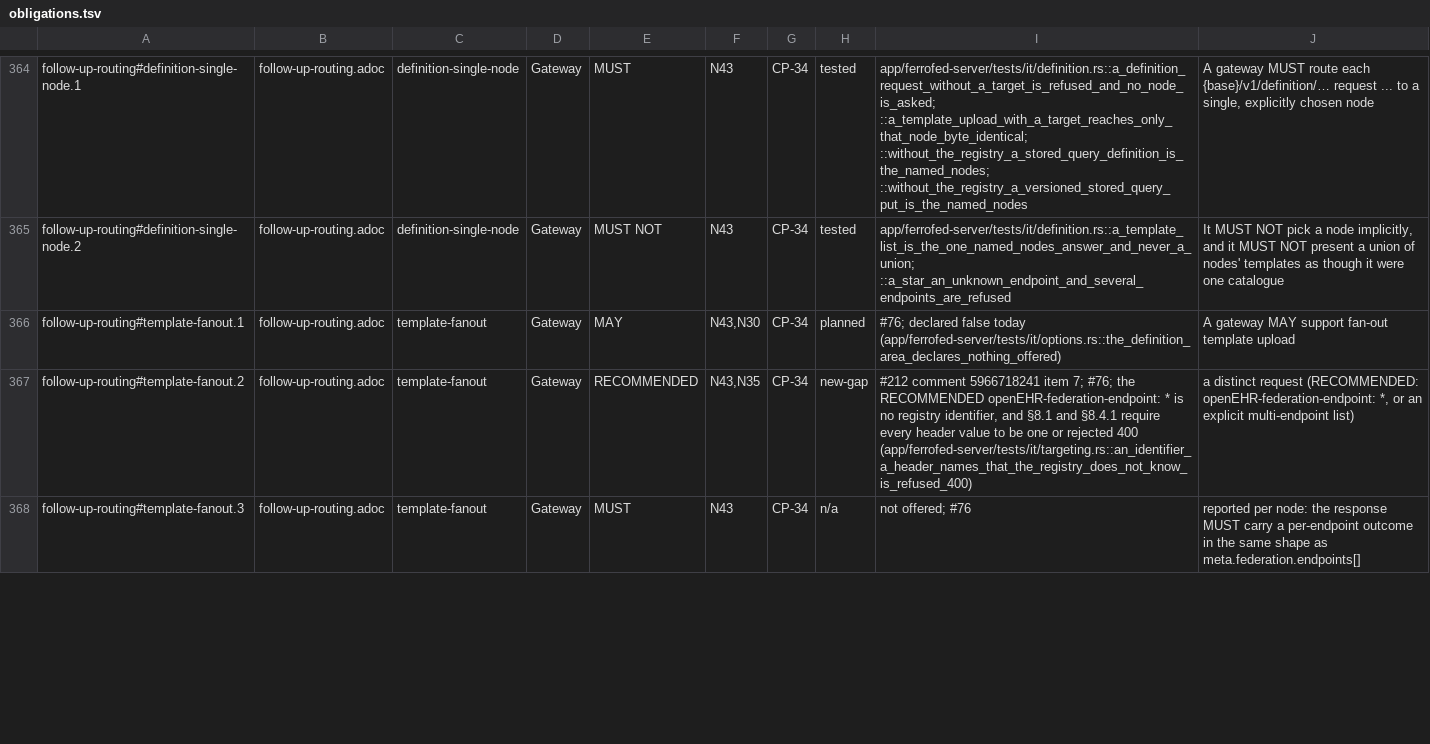
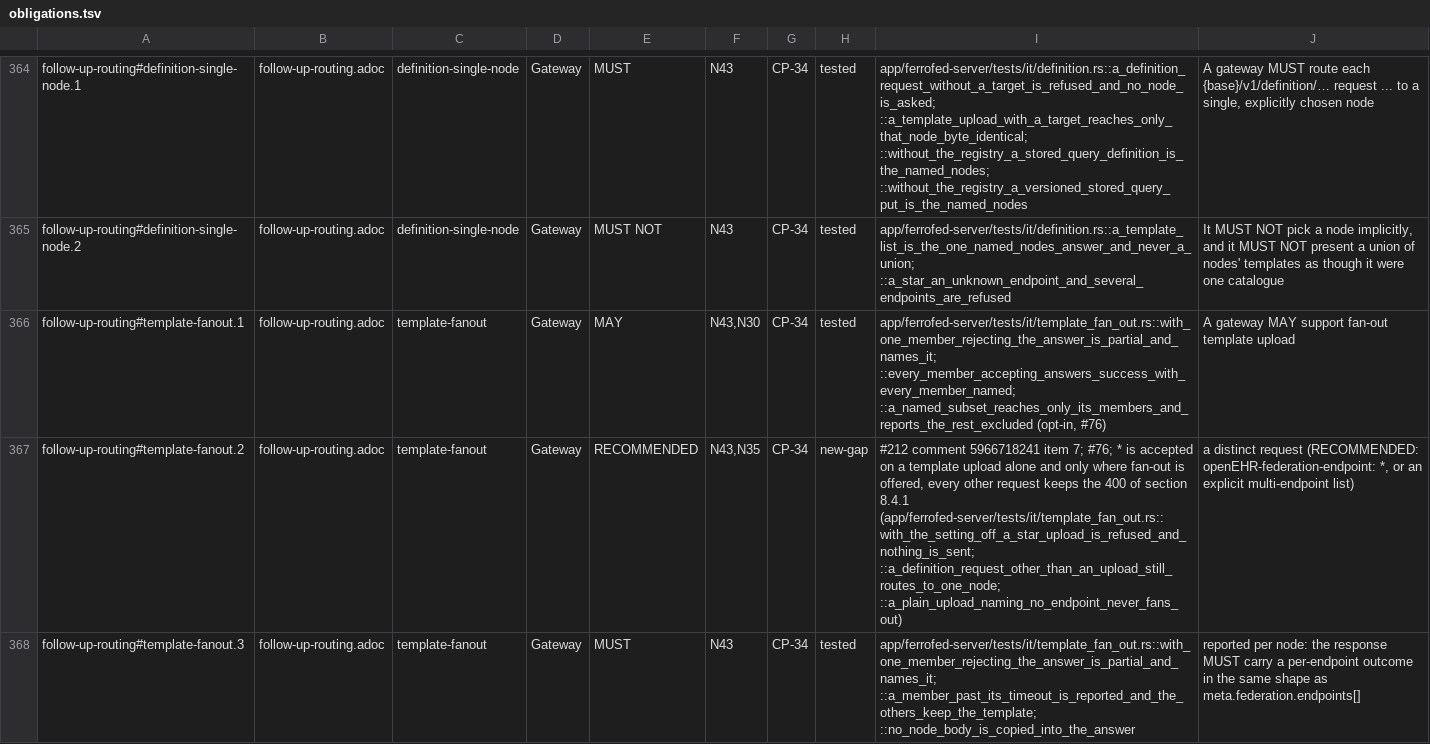
Before and after one commit to FerroHEALTH/FerroFED, a TSV file: conformance/obligations.tsv, drawn as a sheet; only a part is shown, gaps mark what is left out; the diff covers the shown part only; the diff names each change by its address in the sheet, - before the commit and + after, or states it on an @@ line.

Commit message:
feat(definition): opt-in fan-out template upload, reported per node (#76)
`[federation] fan_out_template_upload` (off by default) lets an ADL 1.4 or
ADL 2 template upload whose openEHR-federation-endpoint is `*` (every
active member) or whose targeting headers select several endpoints reach
each member independently, through the routed forwarding path, with
nothing rolled back (§12.6, N43, CP-34). OPTIONS declares the configured
value as definition.fan_out_template_upload (§7a.2, N30).

The answer is meta.federation with one endpoints[] entry per registry
member and no node body: 200 when every named member accepted, 207 with
complete false when some failed (§12.6 item 3 names 207-style reporting
or 200 with complete false), and 504 or 424 when none accepted (§11.2).
The provenance headers list the accepting members, comma-separated in
registry order (§7a.3). A plain upload still names its one node, and `*`
stays endpoint-unknown on every other definition request and whenever
the setting is off. The fan-out lives in facade/route/fan_out.rs, and
route/mod.rs shrinks.

Closes #76

```diff
--- a/conformance/obligations.tsv
+++ b/conformance/obligations.tsv
-H366: planned
+H366: tested
-I366: #76; declared false today (app/ferrofed-server/tests/it/options.rs::the_definition_area_declares_nothing_offered)
+I366: app/ferrofed-server/tests/it/template_fan_out.rs::with_one_member_rejecting_the_answer_is_partial_and_names_it; ::every_member_accepting_answers_success_with_every_member_named; ::a_named_subset_reaches_only_its_members_and_reports_the_rest_excluded (opt-in, #76)
-I367: …7; #76; the RECOMMENDED openEHR-federation-endpoint: * is no registry identifier, and §8.1 and §8.4.1 require every header value to be one or rejected 400 (app/ferrofed-server/tests/it/targeting.rs::an_identifier_a_header_names_that_the_registry_does_not_know_is_refused_400)
+I367: …7; #76; * is accepted on a template upload alone and only where fan-out is offered, every other request keeps the 400 of section 8.4.1 (app/ferrofed-server/tests/it/template_fan_out.rs::with_the_setting_off_a_star_upload_is_refused_and_nothing_is_sent; ::a_definition_request_other_than_an_upload_still_routes_to_one_node; ::a_plain_upload_naming_no_endpoint_never_fans_out)
-H368: n/a
+H368: tested
-I368: not offered; #76
+I368: app/ferrofed-server/tests/it/template_fan_out.rs::with_one_member_rejecting_the_answer_is_partial_and_names_it; ::a_member_past_its_timeout_is_reported_and_the_others_keep_the_template; ::no_node_body_is_copied_into_the_answer
```
Also changed, not shown: 8 edited cells elsewhere in this file, conformance/matrix.tsv, 18 other files.
